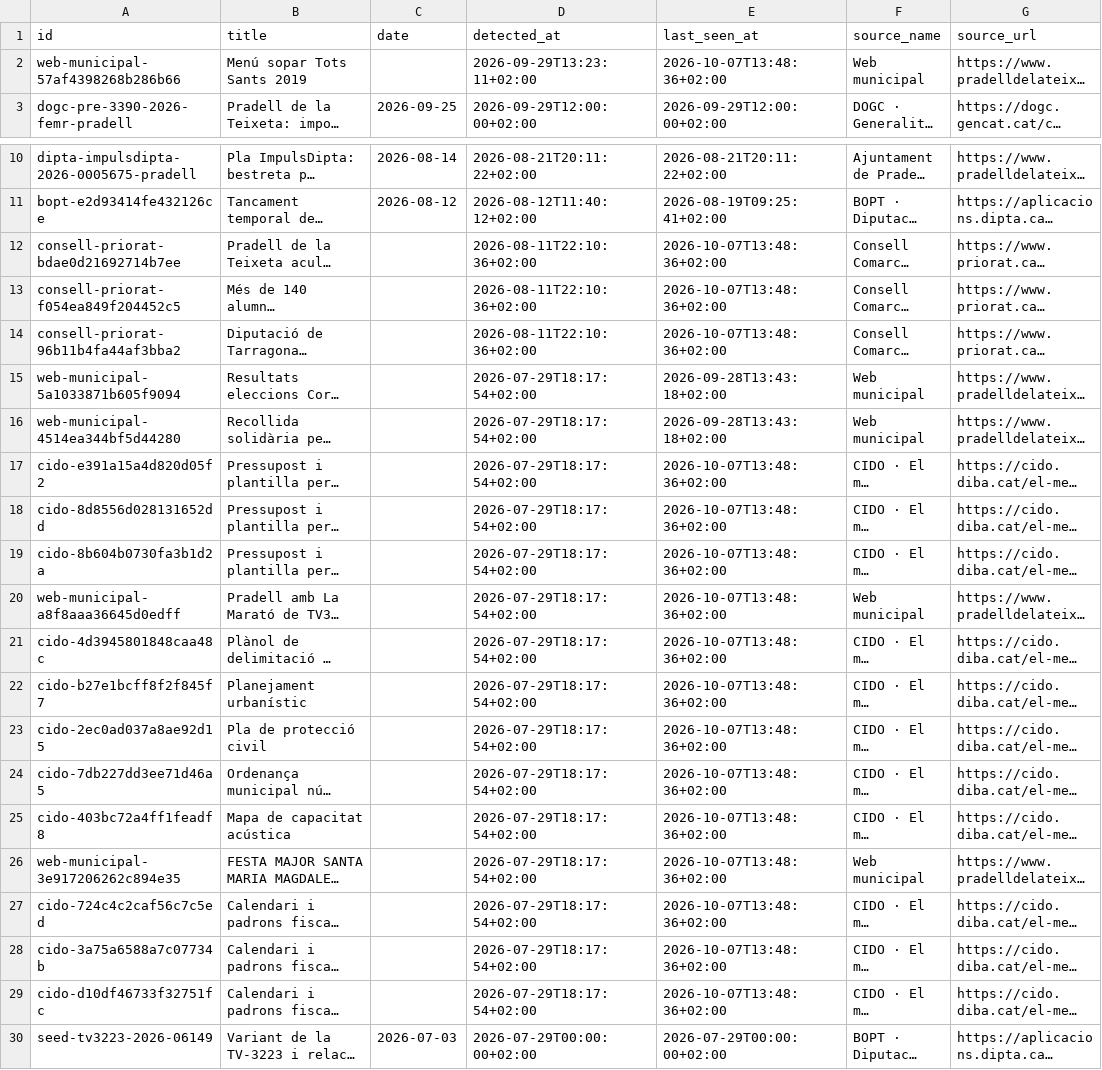
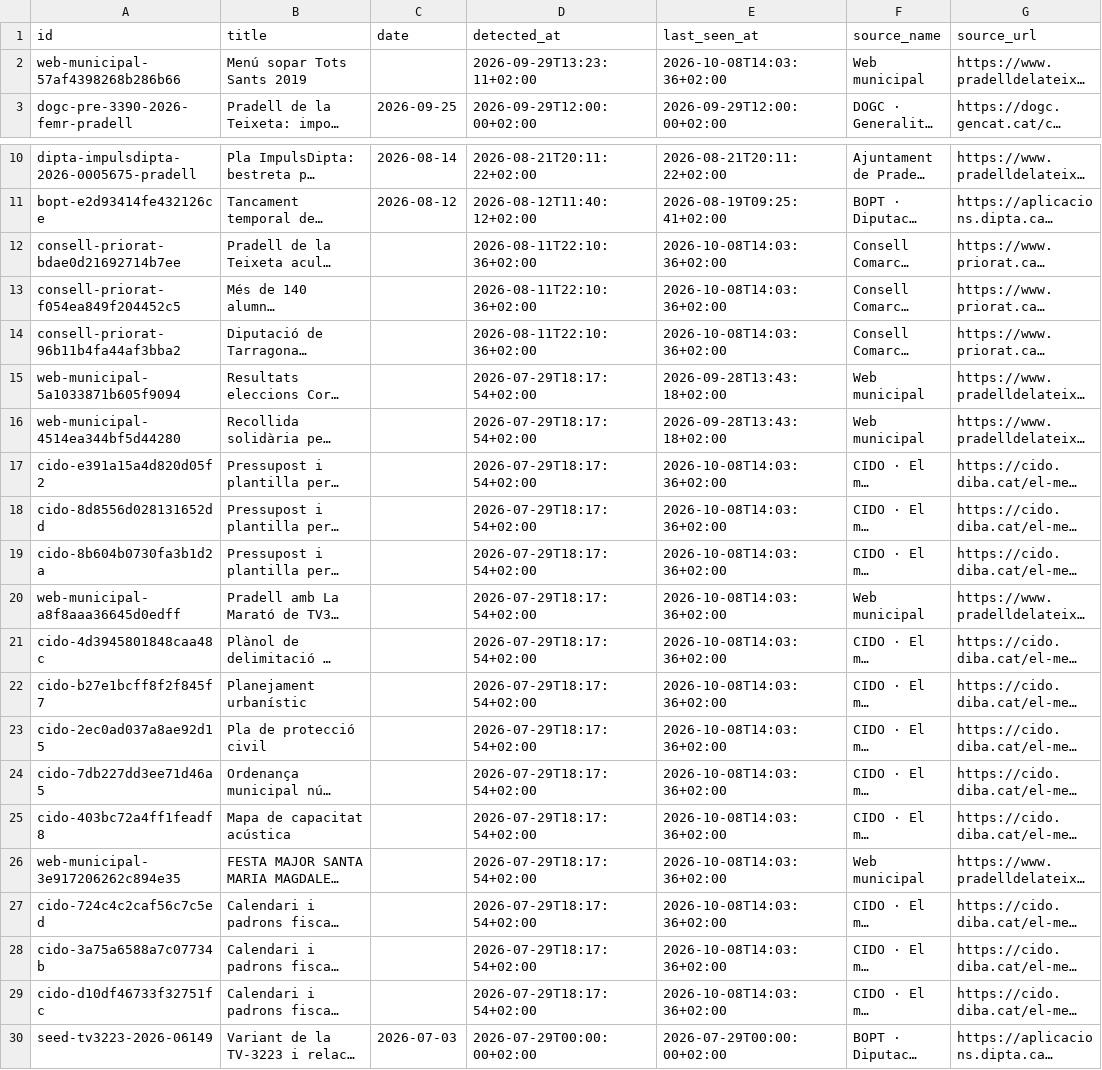
Before and after one commit to d9tj6y8zrf-jpg/pradata, a CSV file: site/data/records.csv, drawn as a sheet; only a part is shown, gaps mark what is left out; long unchanged cells end in …; the diff names each change by its address in the sheet, - before the commit and + after, or states it on an @@ line.

```diff
--- a/site/data/records.csv
+++ b/site/data/records.csv
-E2 (last_seen_at): 2026-10-07T13:48:36+02:00
+E2 (last_seen_at): 2026-10-08T14:03:36+02:00
-E12:E14 (last_seen_at): 2026-10-07T13:48:36+02:00
+E12:E14 (last_seen_at): 2026-10-08T14:03:36+02:00
-E17:E29 (last_seen_at): 2026-10-07T13:48:36+02:00
+E17:E29 (last_seen_at): 2026-10-08T14:03:36+02:00
```
Also changed, not shown: data/records.csv, 8 other files.
